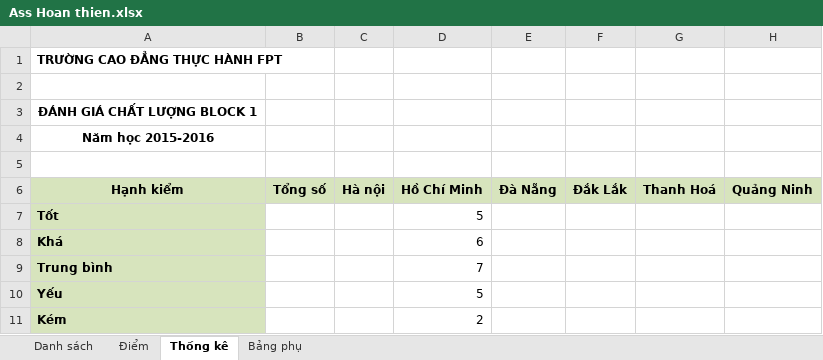
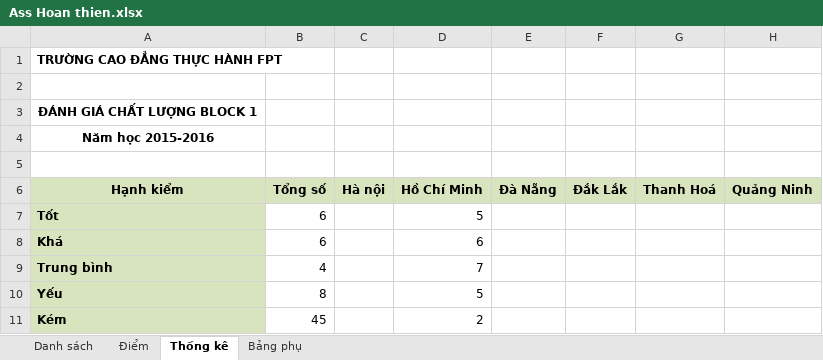
Before and after one commit to tuan2909/tailieu, an Excel workbook: COM1024/Temp Test COM1022/Excel/Ass Hoan thien.xlsx, sheet Thống kê, drawn as a sheet; values as stored, in another font and other column widths than the file's, no borders; charts and pictures not drawn; the diff names each change by its address in the sheet, - before the commit and + after, or states it on an @@ line.

```diff
--- a/COM1024/Temp Test COM1022/Excel/Ass Hoan thien.xlsx (sheet Thống kê)
+++ b/COM1024/Temp Test COM1022/Excel/Ass Hoan thien.xlsx (sheet Thống kê)
-B7:B8 (Tổng số): (empty)
+B7:B8 (Tổng số): 6
-B9 (Tổng số): (empty)
+B9 (Tổng số): 4
-B10 (Tổng số): (empty)
+B10 (Tổng số): 8
-B11 (Tổng số): (empty)
+B11 (Tổng số): 45
```
Also changed, not shown: sheet Danh sách, sheet Điểm, formulas that keep their value, charts or pictures, COM1024/excel/assignment2/tuannqph08378_com1024_assignment2.xlsx, 53 other files.
